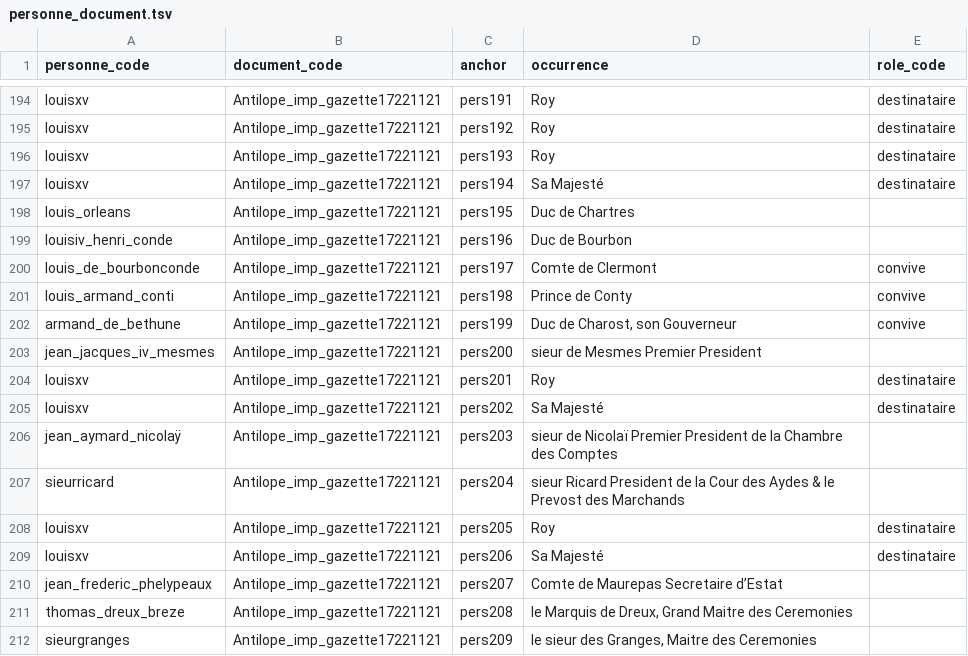
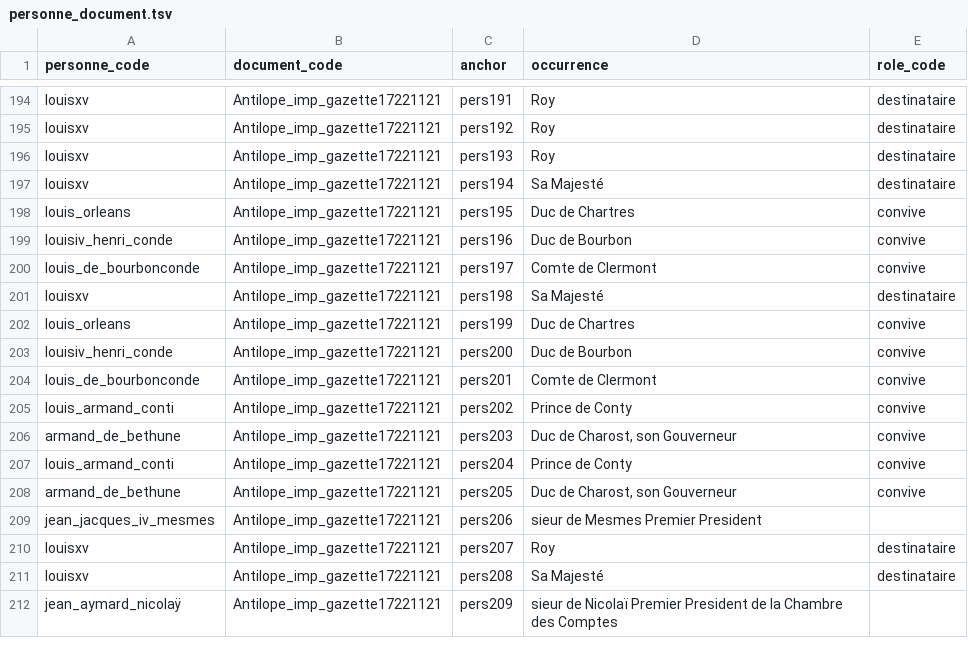
Before and after one commit to fetes17/merveilles17, a TSV file: site/data/personne_document.tsv, drawn as a sheet; only a part is shown, gaps mark what is left out; the diff covers the shown part only.

```diff
--- a/site/data/personne_document.tsv
+++ b/site/data/personne_document.tsv
@@ -197,16 +197,16 @@ louisxv	Antilope_imp_gazette17221121	pers193	Roy	destinataire
 louisxv	Antilope_imp_gazette17221121	pers194	Sa Majesté	destinataire
-louis_orleans	Antilope_imp_gazette17221121	pers195	Duc de Chartres	
-louisiv_henri_conde	Antilope_imp_gazette17221121	pers196	Duc de Bourbon	
+louis_orleans	Antilope_imp_gazette17221121	pers195	Duc de Chartres	convive
+louisiv_henri_conde	Antilope_imp_gazette17221121	pers196	Duc de Bourbon	convive
 louis_de_bourbonconde	Antilope_imp_gazette17221121	pers197	Comte de Clermont	convive
-louis_armand_conti	Antilope_imp_gazette17221121	pers198	Prince de Conty	convive
-armand_de_bethune	Antilope_imp_gazette17221121	pers199	Duc de Charost, son Gouverneur	convive
-jean_jacques_iv_mesmes	Antilope_imp_gazette17221121	pers200	sieur de Mesmes Premier President	
-louisxv	Antilope_imp_gazette17221121	pers201	Roy	destinataire
-louisxv	Antilope_imp_gazette17221121	pers202	Sa Majesté	destinataire
-jean_aymard_nicolaÿ	Antilope_imp_gazette17221121	pers203	sieur de Nicolaï Premier President de la Chambre des Comptes	
-sieurricard	Antilope_imp_gazette17221121	pers204	sieur Ricard President de la Cour des Aydes & le Prevost des Marchands	
-louisxv	Antilope_imp_gazette17221121	pers205	Roy	destinataire
-louisxv	Antilope_imp_gazette17221121	pers206	Sa Majesté	destinataire
-jean_frederic_phelypeaux	Antilope_imp_gazette17221121	pers207	Comte de Maurepas Secretaire d’Estat	
-thomas_dreux_breze	Antilope_imp_gazette17221121	pers208	le Marquis de Dreux, Grand Maitre des Ceremonies	
-sieurgranges	Antilope_imp_gazette17221121	pers209	le sieur des Granges, Maitre des Ceremonies	
+louisxv	Antilope_imp_gazette17221121	pers198	Sa Majesté	destinataire
+louis_orleans	Antilope_imp_gazette17221121	pers199	Duc de Chartres	convive
+louisiv_henri_conde	Antilope_imp_gazette17221121	pers200	Duc de Bourbon	convive
+louis_de_bourbonconde	Antilope_imp_gazette17221121	pers201	Comte de Clermont	convive
+louis_armand_conti	Antilope_imp_gazette17221121	pers202	Prince de Conty	convive
+armand_de_bethune	Antilope_imp_gazette17221121	pers203	Duc de Charost, son Gouverneur	convive
+louis_armand_conti	Antilope_imp_gazette17221121	pers204	Prince de Conty	convive
+armand_de_bethune	Antilope_imp_gazette17221121	pers205	Duc de Charost, son Gouverneur	convive
+jean_jacques_iv_mesmes	Antilope_imp_gazette17221121	pers206	sieur de Mesmes Premier President	
+louisxv	Antilope_imp_gazette17221121	pers207	Roy	destinataire
+louisxv	Antilope_imp_gazette17221121	pers208	Sa Majesté	destinataire
+jean_aymard_nicolaÿ	Antilope_imp_gazette17221121	pers209	sieur de Nicolaï Premier President de la Chambre des Comptes	
```
Also changed, not shown: 12 added rows and 39 edited cells elsewhere in this file, site/data/document.tsv, site/data/technique_document.tsv, 18 other files.
